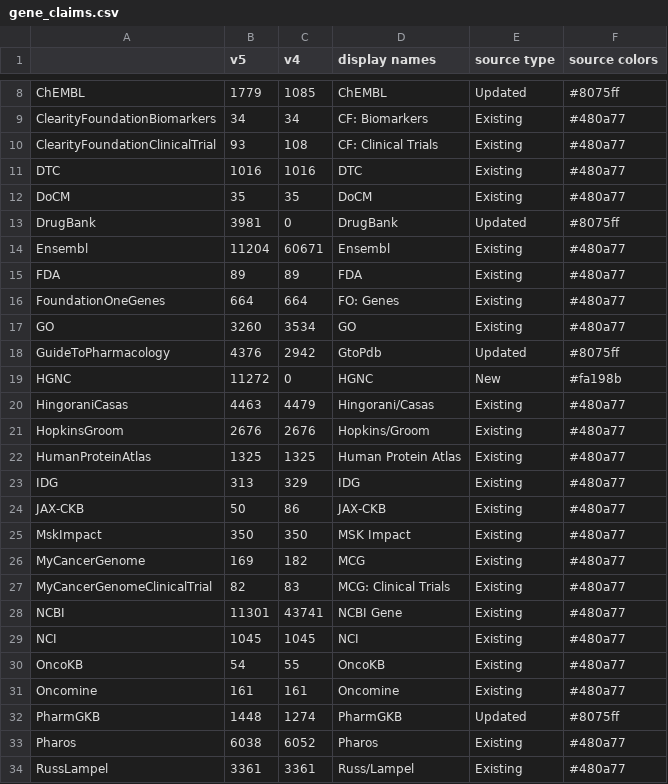
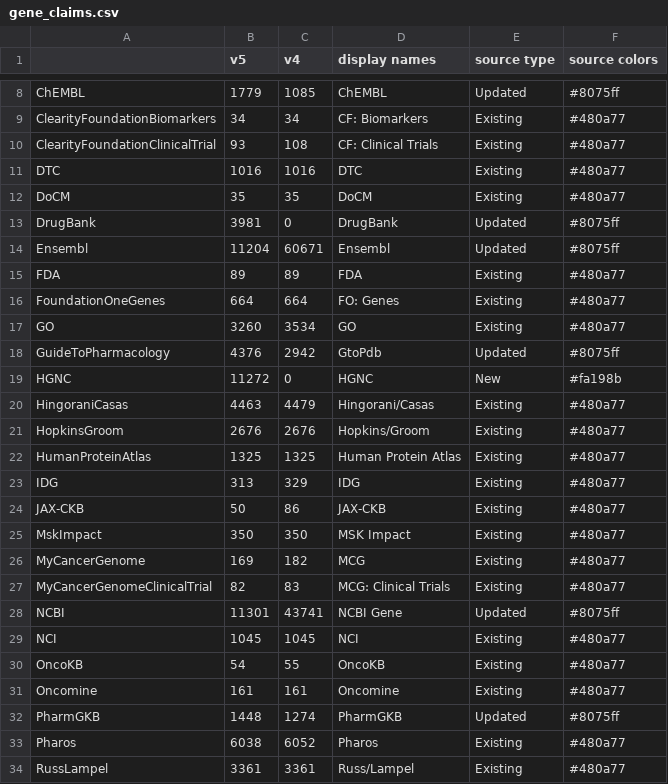
Before and after one commit to GenomicMedLab/therapy_normalization_analysis, a CSV file: dgidb-source-counts/gene_claims.csv, drawn as a sheet; only a part is shown, gaps mark what is left out.

```diff
--- a/dgidb-source-counts/gene_claims.csv
+++ b/dgidb-source-counts/gene_claims.csv
@@ -13,3 +13,3 @@ DoCM,35,35,DoCM,Existing,#480a77
 DrugBank,3981,0,DrugBank,Updated,#8075ff
-Ensembl,11204,60671,Ensembl,Existing,#480a77
+Ensembl,11204,60671,Ensembl,Updated,#8075ff
 FDA,89,89,FDA,Existing,#480a77
@@ -27,3 +27,3 @@ MyCancerGenome,169,182,MCG,Existing,#480a77
 MyCancerGenomeClinicalTrial,82,83,MCG: Clinical Trials,Existing,#480a77
-NCBI,11301,43741,NCBI Gene,Existing,#480a77
+NCBI,11301,43741,NCBI Gene,Updated,#8075ff
 NCI,1045,1045,NCI,Existing,#480a77
```
Also changed, not shown: 3 other files.
